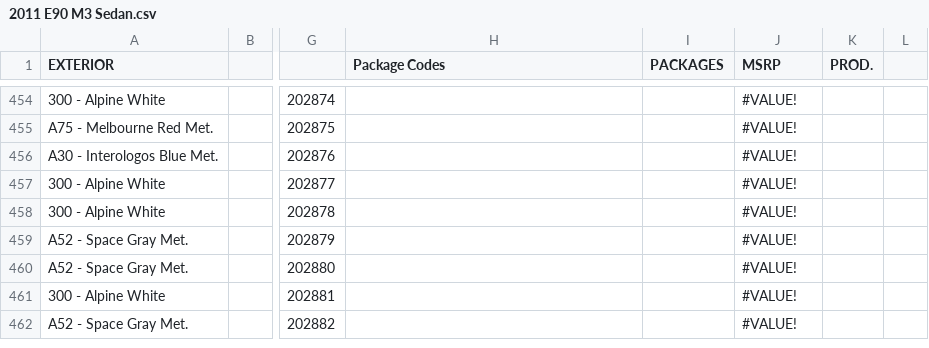
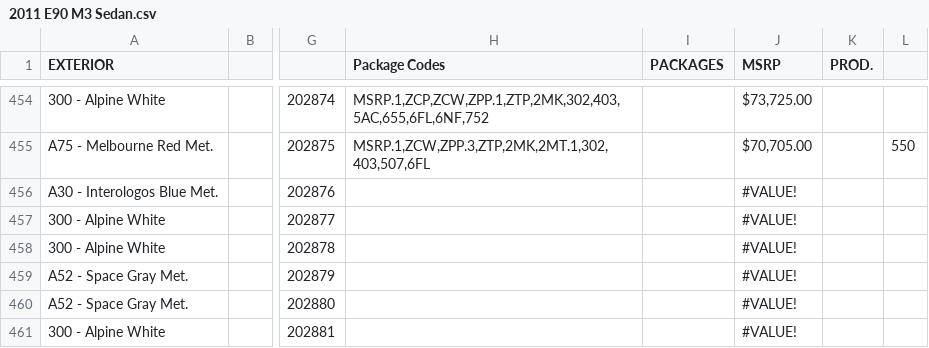
Before and after one commit to Sman19/Active-Website, a CSV file: 2011 E90 M3 Sedan.csv, drawn as a sheet; only a part is shown, gaps mark what is left out; the shorter side is filled out with more unchanged rows; the diff covers the shown part only; the diff names each change by its address in the sheet, - before the commit and + after, or states it on an @@ line.

```diff
--- a/2011 E90 M3 Sedan.csv
+++ b/2011 E90 M3 Sedan.csv
-H454 (Package Codes): (empty)
+H454 (Package Codes): MSRP.1,ZCP,ZCW,ZPP.1,ZTP,2MK,302,403,5AC,655,6FL,6NF,752
-J454 (MSRP): #VALUE!
+J454 (MSRP): $73,725.00
-H455 (Package Codes): (empty)
+H455 (Package Codes): MSRP.1,ZCW,ZPP.3,ZTP,2MK,2MT.1,302,403,507,6FL
-J455 (MSRP): #VALUE!
+J455 (MSRP): $70,705.00
-L455: (empty)
+L455: 550
```
Also changed, not shown: 36 edited cells elsewhere in this file.
